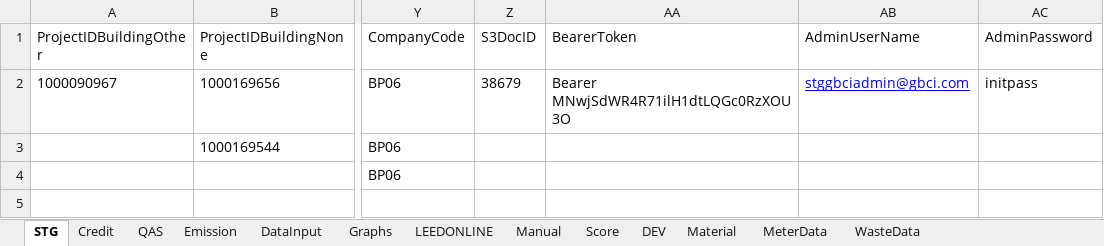
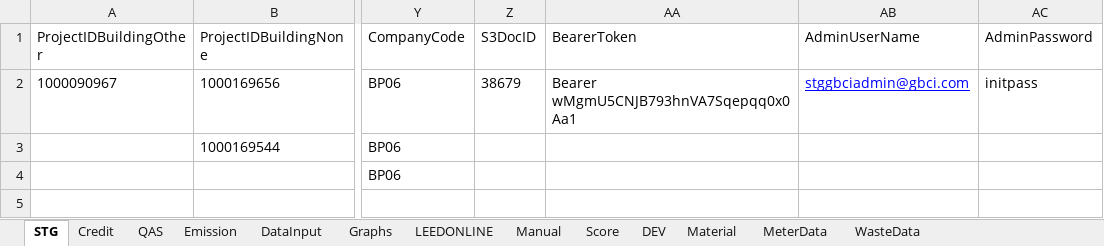
Before and after one commit to saurav1501/APIArc, an Excel workbook: src/main/resources/ARC-API-STG.xlsx, sheet STG, drawn as a sheet; only a part is shown, gaps mark what is left out; values as stored, in another font and other column widths than the file's, no borders; the diff names each change by its address in the sheet, - before the commit and + after, or states it on an @@ line.

```diff
--- a/src/main/resources/ARC-API-STG.xlsx (sheet STG)
+++ b/src/main/resources/ARC-API-STG.xlsx (sheet STG)
-AA2 (BearerToken): Bearer MNwjSdWR4R71ilH1dtLQGc0RzXOU3O
+AA2 (BearerToken): Bearer wMgmU5CNJB793hnVA7Sqepqq0x0Aa1
```
Also changed, not shown: 1 other file.
